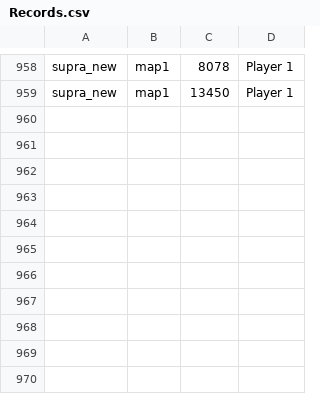
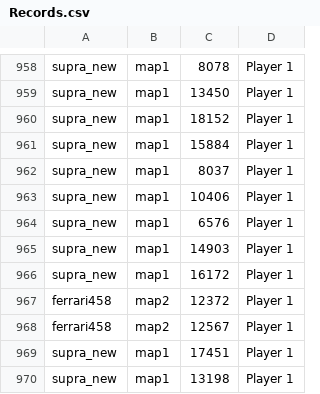
Before and after one commit to Y3drk/quick_racing, a CSV file: data/Records.csv, drawn as a sheet; only a part is shown, gaps mark what is left out; the diff names each change by its address in the sheet, - before the commit and + after, or states it on an @@ line.

```diff
--- a/data/Records.csv
+++ b/data/Records.csv
+row 960: supra_new | map1 | 18152 | Player 1
+row 961: supra_new | map1 | 15884 | Player 1
+row 962: supra_new | map1 | 8037 | Player 1
+row 963: supra_new | map1 | 10406 | Player 1
+row 964: supra_new | map1 | 6576 | Player 1
+row 965: supra_new | map1 | 14903 | Player 1
+row 966: supra_new | map1 | 16172 | Player 1
+row 967: ferrari458 | map2 | 12372 | Player 1
+row 968: ferrari458 | map2 | 12567 | Player 1
+row 969: supra_new | map1 | 17451 | Player 1
+row 970: supra_new | map1 | 13198 | Player 1
```
Also changed, not shown: 6 other files.
